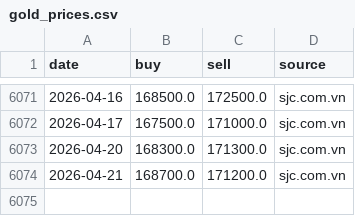
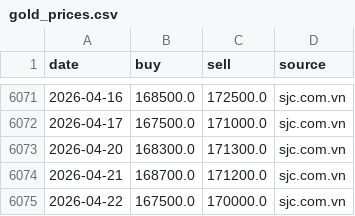
Before and after one commit to Anhthai1991/Gasoline_MVP, a CSV file: gold_prices.csv, drawn as a sheet; only a part is shown, gaps mark what is left out.

```diff
--- a/gold_prices.csv
+++ b/gold_prices.csv
@@ -6074 +6074,2 @@
 2026-04-21,168700.0,171200.0,sjc.com.vn
+2026-04-22,167500.0,170000.0,sjc.com.vn
```
